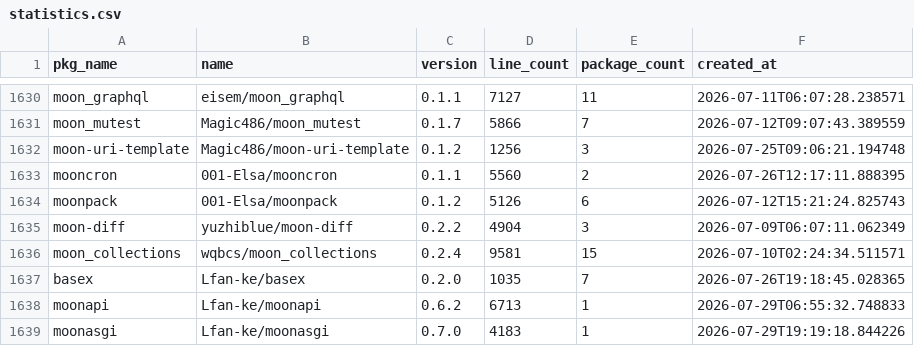
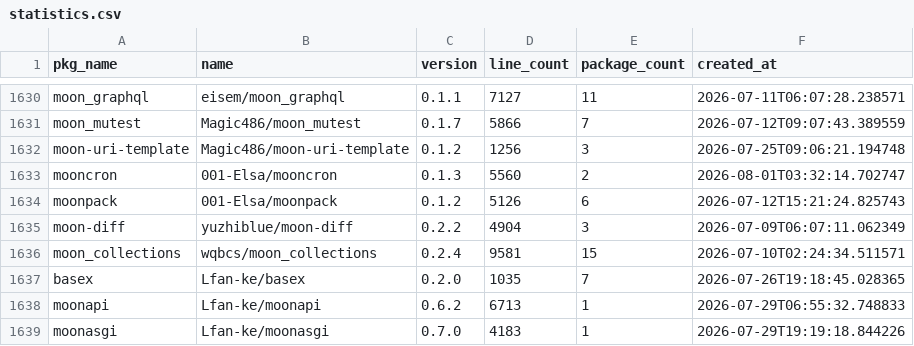
Before and after one commit to fanny480/fanny480.github.io, a CSV file: data/statistics.csv, drawn as a sheet; only a part is shown, gaps mark what is left out.

```diff
--- a/data/statistics.csv
+++ b/data/statistics.csv
@@ -1632,3 +1632,3 @@ moon_mutest,Magic486/moon_mutest,0.1.7,5866,7,2026-07-12T09:07:43.389559
 moon-uri-template,Magic486/moon-uri-template,0.1.2,1256,3,2026-07-25T09:06:21.194748
-mooncron,001-Elsa/mooncron,0.1.1,5560,2,2026-07-26T12:17:11.888395
+mooncron,001-Elsa/mooncron,0.1.3,5560,2,2026-08-01T03:32:14.702747
 moonpack,001-Elsa/moonpack,0.1.2,5126,6,2026-07-12T15:21:24.825743
```
